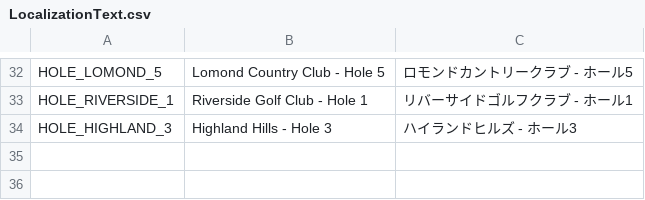
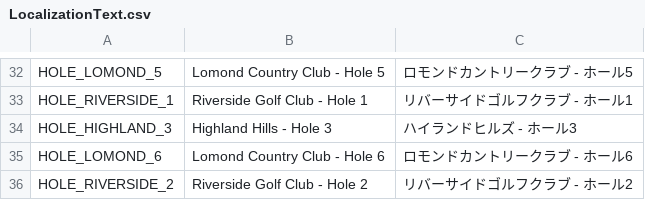
Before and after one commit to cesarguarinoni/Golfin-Redux, a CSV file: Assets/Localization/LocalizationText.csv, drawn as a sheet; only a part is shown, gaps mark what is left out.

Commit message:
Add HoleDatabase ScriptableObject with 5 example holes
Created:
- Assets/Data/HoleDatabase.asset: Main database with 5 example holes
  - Lomond CC Hole 5: 100 Points, 1 Repair Kit, 3 Balls
  - Riverside GC Hole 1: 50 Points, 2 Balls
  - Highland Hills Hole 3: 150 Points, 2 Repair Kits, 5 Balls
  - Lomond CC Hole 6: 200 Points, 3 Repair Kits
  - Riverside GC Hole 2: 75 Points, 3 Balls
- Assets/Data/README_HOLES.md: Complete guide for adding/editing holes

Updated:
- LocalizationText.csv: Added HOLE_LOMOND_6 and HOLE_RIVERSIDE_2 keys

Features:
- Fully extendable in Unity Inspector (click + to add holes/rewards)
- Supports 1-3 rewards per hole (Points, Repair Kit, Ball)
- Uses localization keys for hole names
- Reward types: 0=Points, 1=RepairKit, 2=Ball

Usage:
1. Drag HoleDatabase.asset into HomeScreenController -> Optional: Hole Database
2. Game will load hole data from database instead of hardcoded fallback
3. To add holes: Select asset in Unity, click + in Inspector

See Assets/Data/README_HOLES.md for detailed instructions.

```diff
--- a/Assets/Localization/LocalizationText.csv
+++ b/Assets/Localization/LocalizationText.csv
@@ -34 +34,3 @@ HOLE_RIVERSIDE_1,Riverside Golf Club - Hole 1,リバーサイドゴルフクラ
 HOLE_HIGHLAND_3,Highland Hills - Hole 3,ハイランドヒルズ - ホール3
+HOLE_LOMOND_6,Lomond Country Club - Hole 6,ロモンドカントリークラブ - ホール6
+HOLE_RIVERSIDE_2,Riverside Golf Club - Hole 2,リバーサイドゴルフクラブ - ホール2
```
Also changed, not shown: 3 other files.
